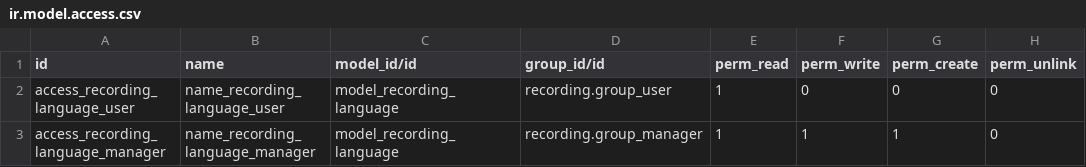
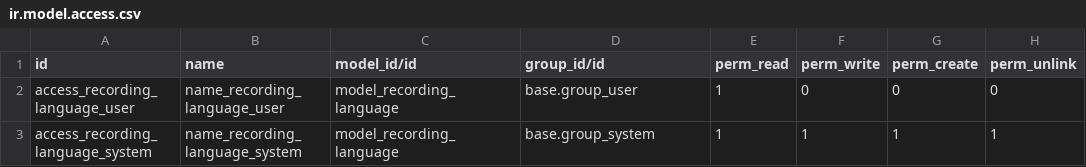
Before and after one commit to Numigi/odoo-entertainment-addons, a CSV file: recording_lang/security/ir.model.access.csv, drawn as a sheet.

```diff
--- a/recording_lang/security/ir.model.access.csv
+++ b/recording_lang/security/ir.model.access.csv
@@ -1,3 +1,3 @@
 id,name,model_id/id,group_id/id,perm_read,perm_write,perm_create,perm_unlink
-access_recording_language_user,name_recording_language_user,model_recording_language,recording.group_user,1,0,0,0
-access_recording_language_manager,name_recording_language_manager,model_recording_language,recording.group_manager,1,1,1,0
+access_recording_language_user,name_recording_language_user,model_recording_language,base.group_user,1,0,0,0
+access_recording_language_system,name_recording_language_system,model_recording_language,base.group_system,1,1,1,1
```
Also changed, not shown: musical_artwork/security/ir.model.access.csv, recording/security/ir.model.access.csv, 34 other files.
